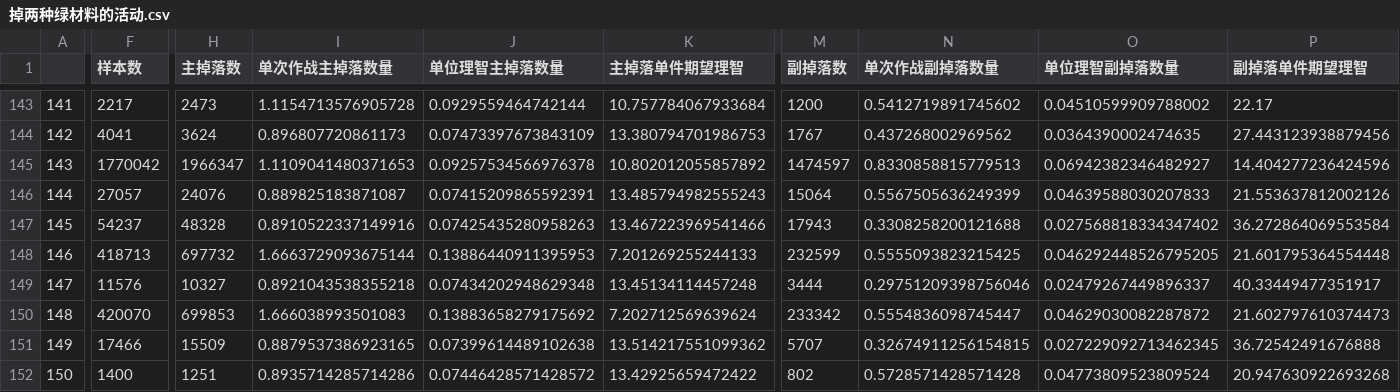
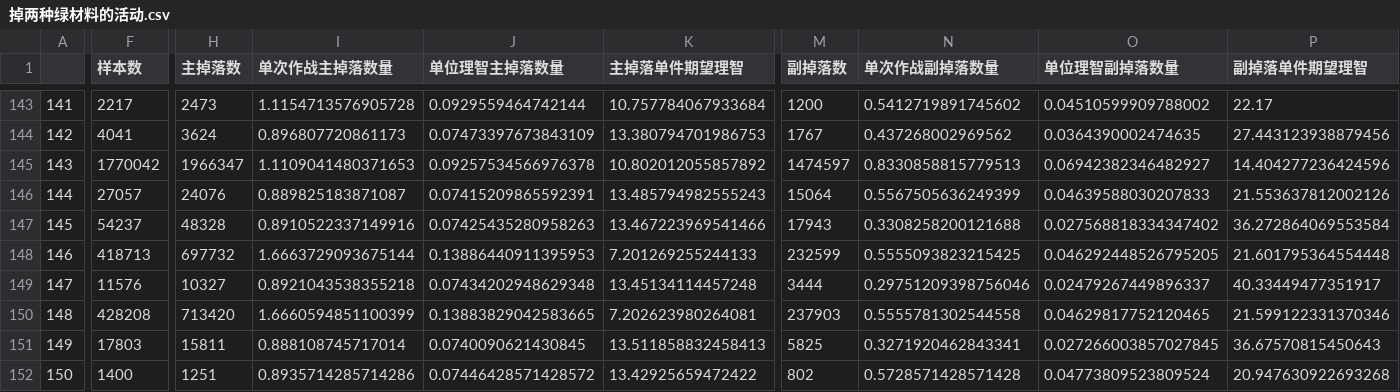
Before and after one commit to BiologyHazard/Arknights-SideStory-drop-rate, a CSV file: 掉两种绿材料的活动.csv, drawn as a sheet; only a part is shown, gaps mark what is left out; the diff names each change by its address in the sheet, - before the commit and + after, or states it on an @@ line.

```diff
--- a/掉两种绿材料的活动.csv
+++ b/掉两种绿材料的活动.csv
-F150 (样本数): 420070
+F150 (样本数): 428208
-H150 (主掉落数): 699853
+H150 (主掉落数): 713420
-I150 (单次作战主掉落数量): 1.666038993501083
+I150 (单次作战主掉落数量): 1.6660594851100399
-J150 (单位理智主掉落数量): 0.13883658279175692
+J150 (单位理智主掉落数量): 0.13883829042583665
-K150 (主掉落单件期望理智): 7.202712569639624
+K150 (主掉落单件期望理智): 7.202623980264081
-M150 (副掉落数): 233342
+M150 (副掉落数): 237903
-N150 (单次作战副掉落数量): 0.5554836098745447
+N150 (单次作战副掉落数量): 0.5555781302544558
-O150 (单位理智副掉落数量): 0.04629030082287872
+O150 (单位理智副掉落数量): 0.04629817752120465
-P150 (副掉落单件期望理智): 21.602797610374473
+P150 (副掉落单件期望理智): 21.599122331370346
-F151 (样本数): 17466
+F151 (样本数): 17803
-H151 (主掉落数): 15509
+H151 (主掉落数): 15811
-I151 (单次作战主掉落数量): 0.8879537386923165
+I151 (单次作战主掉落数量): 0.888108745717014
-J151 (单位理智主掉落数量): 0.07399614489102638
+J151 (单位理智主掉落数量): 0.0740090621430845
-K151 (主掉落单件期望理智): 13.514217551099362
+K151 (主掉落单件期望理智): 13.511858832458413
-M151 (副掉落数): 5707
+M151 (副掉落数): 5825
-N151 (单次作战副掉落数量): 0.32674911256154815
+N151 (单次作战副掉落数量): 0.3271920462843341
-O151 (单位理智副掉落数量): 0.027229092713462345
+O151 (单位理智副掉落数量): 0.027266003857027845
-P151 (副掉落单件期望理智): 36.72542491676888
+P151 (副掉落单件期望理智): 36.67570815450643
```
Also changed, not shown: 掉两种绿材料的活动_按主掉落分组.csv, 掉两种绿材料的活动_按副掉落分组.csv, 5 other files.
